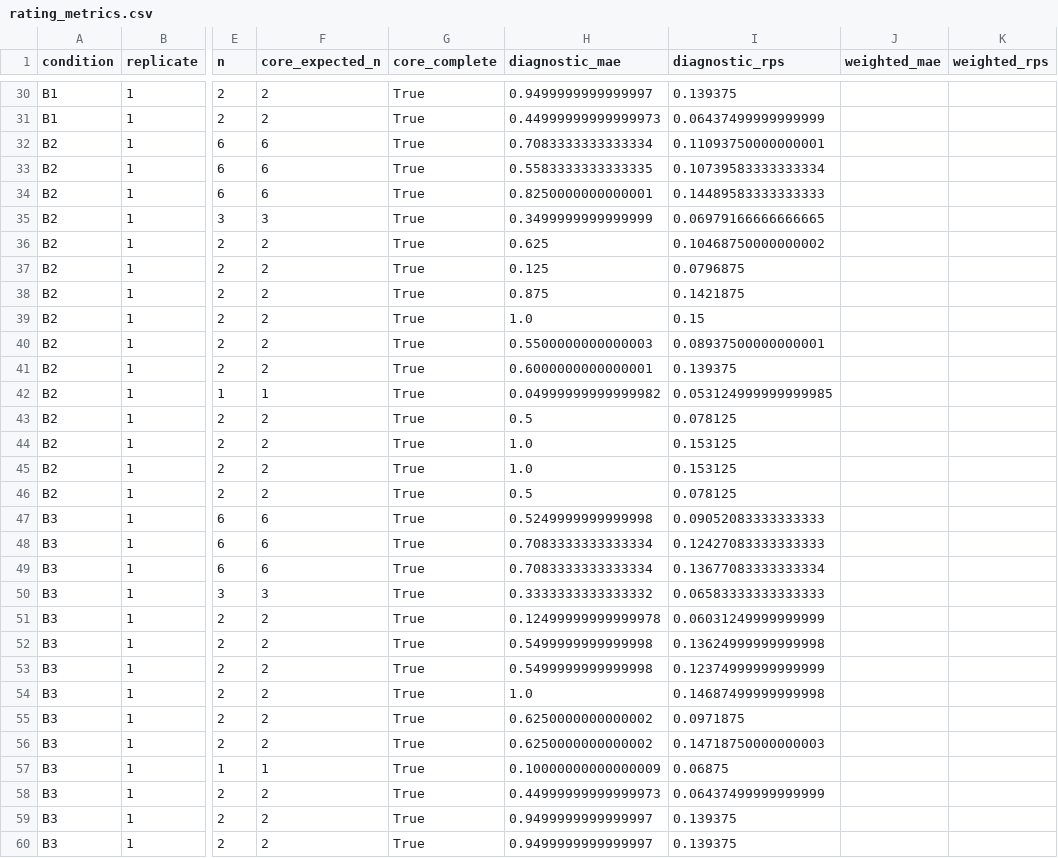
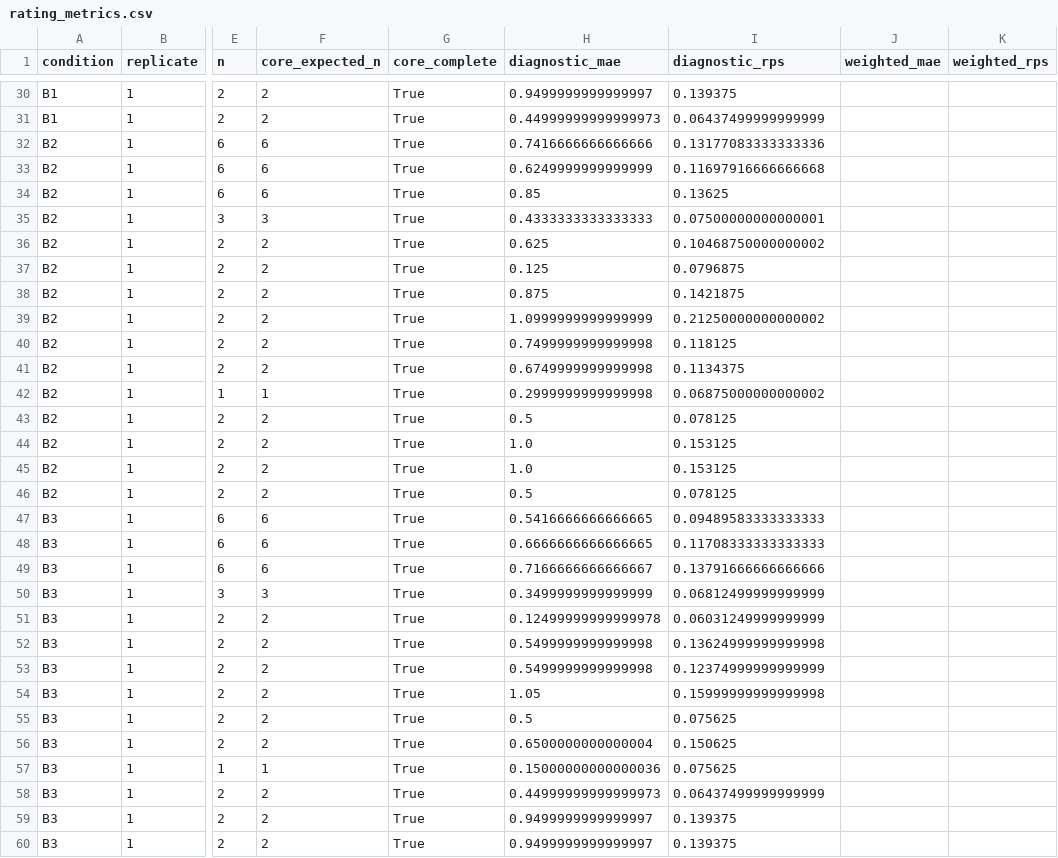
Before and after one commit to ShreyasPatel031/UserSim, a CSV file: experiments/human_experience/results/rating_metrics.csv, drawn as a sheet; only a part is shown, gaps mark what is left out; the diff covers the shown part only; the diff names each change by its address in the sheet, - before the commit and + after, or states it on an @@ line.

```diff
--- a/experiments/human_experience/results/rating_metrics.csv
+++ b/experiments/human_experience/results/rating_metrics.csv
-H32 (diagnostic_mae): 0.7083333333333334
+H32 (diagnostic_mae): 0.7416666666666666
-I32 (diagnostic_rps): 0.11093750000000001
+I32 (diagnostic_rps): 0.13177083333333336
-H33 (diagnostic_mae): 0.5583333333333335
+H33 (diagnostic_mae): 0.6249999999999999
-I33 (diagnostic_rps): 0.10739583333333334
+I33 (diagnostic_rps): 0.11697916666666668
-H34 (diagnostic_mae): 0.8250000000000001
+H34 (diagnostic_mae): 0.85
-I34 (diagnostic_rps): 0.14489583333333333
+I34 (diagnostic_rps): 0.13625
-H35 (diagnostic_mae): 0.3499999999999999
+H35 (diagnostic_mae): 0.4333333333333333
-I35 (diagnostic_rps): 0.06979166666666665
+I35 (diagnostic_rps): 0.07500000000000001
-H39 (diagnostic_mae): 1.0
+H39 (diagnostic_mae): 1.0999999999999999
-I39 (diagnostic_rps): 0.15
+I39 (diagnostic_rps): 0.21250000000000002
-H40 (diagnostic_mae): 0.5500000000000003
+H40 (diagnostic_mae): 0.7499999999999998
-I40 (diagnostic_rps): 0.08937500000000001
+I40 (diagnostic_rps): 0.118125
-H41 (diagnostic_mae): 0.6000000000000001
+H41 (diagnostic_mae): 0.6749999999999998
-I41 (diagnostic_rps): 0.139375
+I41 (diagnostic_rps): 0.1134375
-H42 (diagnostic_mae): 0.04999999999999982
+H42 (diagnostic_mae): 0.2999999999999998
-I42 (diagnostic_rps): 0.053124999999999985
+I42 (diagnostic_rps): 0.06875000000000002
-H47 (diagnostic_mae): 0.5249999999999998
+H47 (diagnostic_mae): 0.5416666666666665
-I47 (diagnostic_rps): 0.09052083333333333
+I47 (diagnostic_rps): 0.09489583333333333
-H48 (diagnostic_mae): 0.7083333333333334
+H48 (diagnostic_mae): 0.6666666666666665
-I48 (diagnostic_rps): 0.12427083333333333
+I48 (diagnostic_rps): 0.11708333333333333
-H49 (diagnostic_mae): 0.7083333333333334
+H49 (diagnostic_mae): 0.7166666666666667
-I49 (diagnostic_rps): 0.13677083333333334
+I49 (diagnostic_rps): 0.13791666666666666
-H50 (diagnostic_mae): 0.3333333333333332
+H50 (diagnostic_mae): 0.3499999999999999
-I50 (diagnostic_rps): 0.06583333333333333
+I50 (diagnostic_rps): 0.06812499999999999
-H54 (diagnostic_mae): 1.0
+H54 (diagnostic_mae): 1.05
-I54 (diagnostic_rps): 0.14687499999999998
+I54 (diagnostic_rps): 0.15999999999999998
-H55 (diagnostic_mae): 0.6250000000000002
+H55 (diagnostic_mae): 0.5
-I55 (diagnostic_rps): 0.0971875
+I55 (diagnostic_rps): 0.075625
-H56 (diagnostic_mae): 0.6250000000000002
+H56 (diagnostic_mae): 0.6500000000000004
-I56 (diagnostic_rps): 0.14718750000000003
+I56 (diagnostic_rps): 0.150625
-H57 (diagnostic_mae): 0.10000000000000009
+H57 (diagnostic_mae): 0.15000000000000036
-I57 (diagnostic_rps): 0.06875
+I57 (diagnostic_rps): 0.075625
```
Also changed, not shown: 30 edited cells elsewhere in this file, experiments/human_experience/results/paired_deltas.csv, experiments/human_experience/results/qualitative_metrics.csv, 8 other files.
